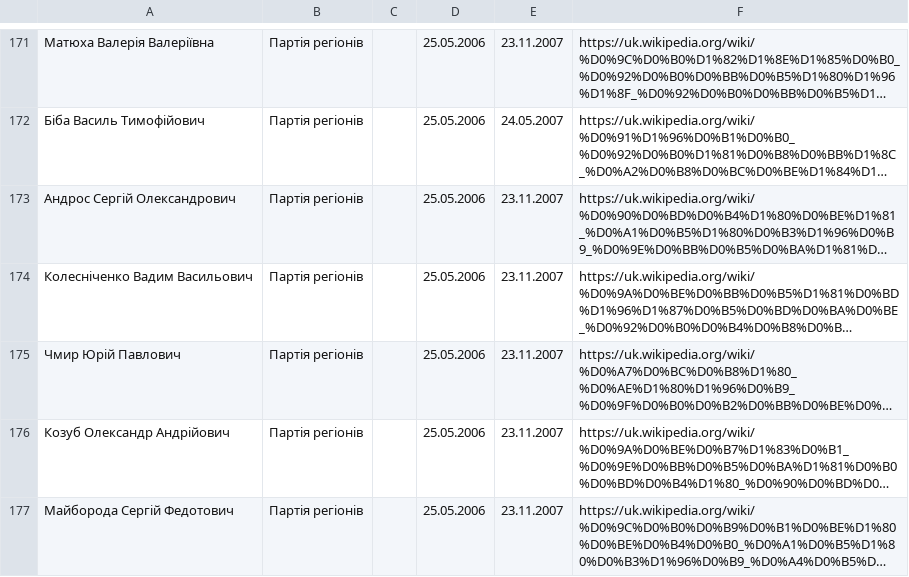
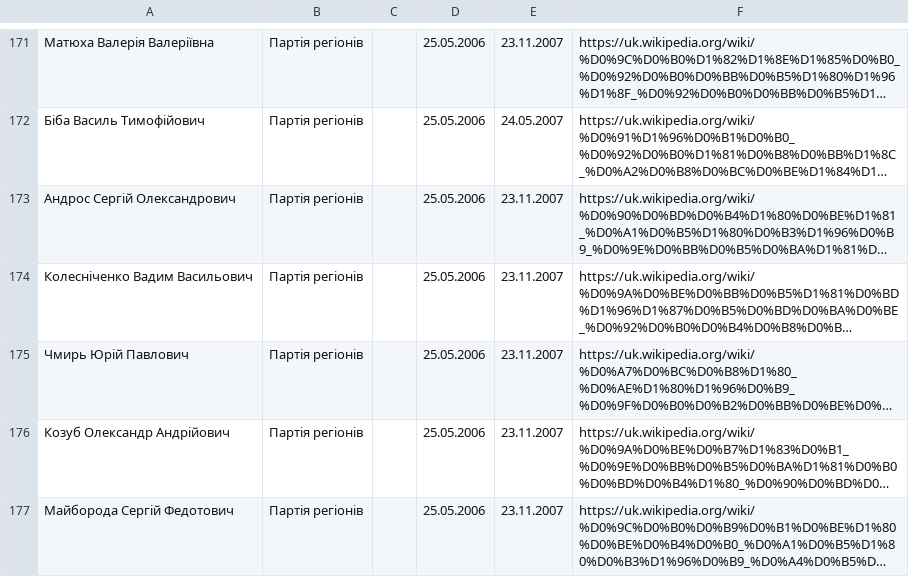
Before and after one commit to dchaplinsky/minions, a TSV file: minions/core/data/rada5.tsv, drawn as a sheet; only a part is shown, gaps mark what is left out; long unchanged cells end in …; the diff names each change by its address in the sheet, - before the commit and + after, or states it on an @@ line.

Commit message:
Fix

```diff
--- a/minions/core/data/rada5.tsv
+++ b/minions/core/data/rada5.tsv
-A175: Чмир Юрій Павлович
+A175: Чмирь Юрій Павлович
```
